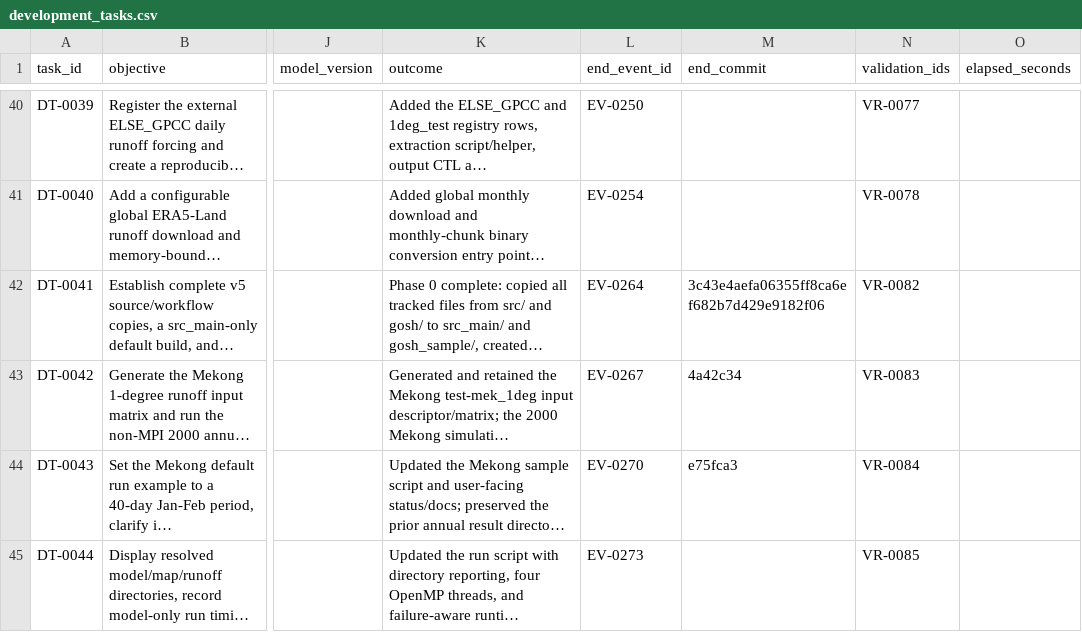
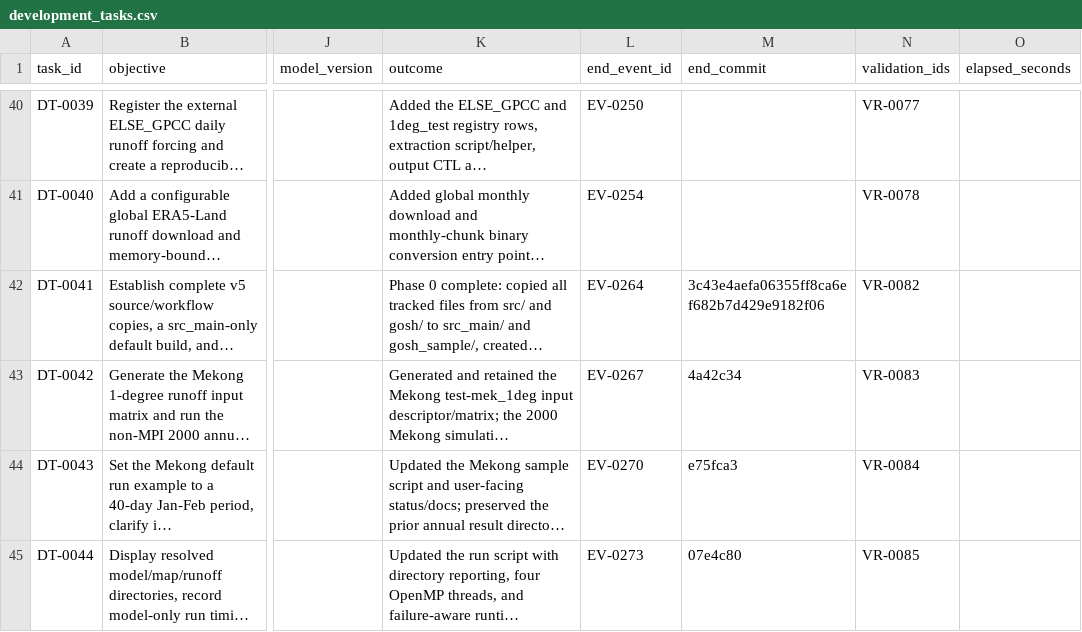
Before and after one commit to global-hydrodynamics/CaMa-Flood_v4, a CSV file: research/development_tasks.csv, drawn as a sheet; only a part is shown, gaps mark what is left out; long unchanged cells end in …; the diff names each change by its address in the sheet, - before the commit and + after, or states it on an @@ line.

Commit message:
Link runtime validation to implementation

```diff
--- a/research/development_tasks.csv
+++ b/research/development_tasks.csv
-M45 (end_commit): (empty)
+M45 (end_commit): 07e4c80
```
